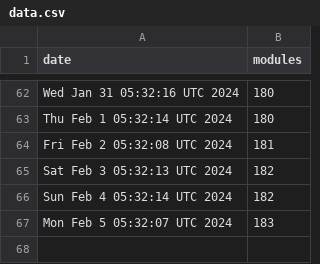
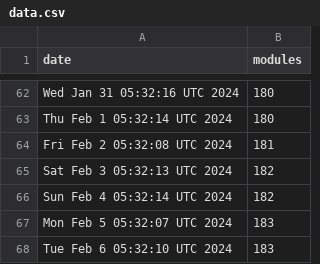
Before and after one commit to jpadams/daggerverse-stats, a CSV file: data.csv, drawn as a sheet; only a part is shown, gaps mark what is left out.

```diff
--- a/data.csv
+++ b/data.csv
@@ -67 +67,2 @@ Sun Feb  4 05:32:14 UTC 2024,182
 Mon Feb  5 05:32:07 UTC 2024,183
+Tue Feb  6 05:32:10 UTC 2024,183
```
Also changed, not shown: 1 other file.
